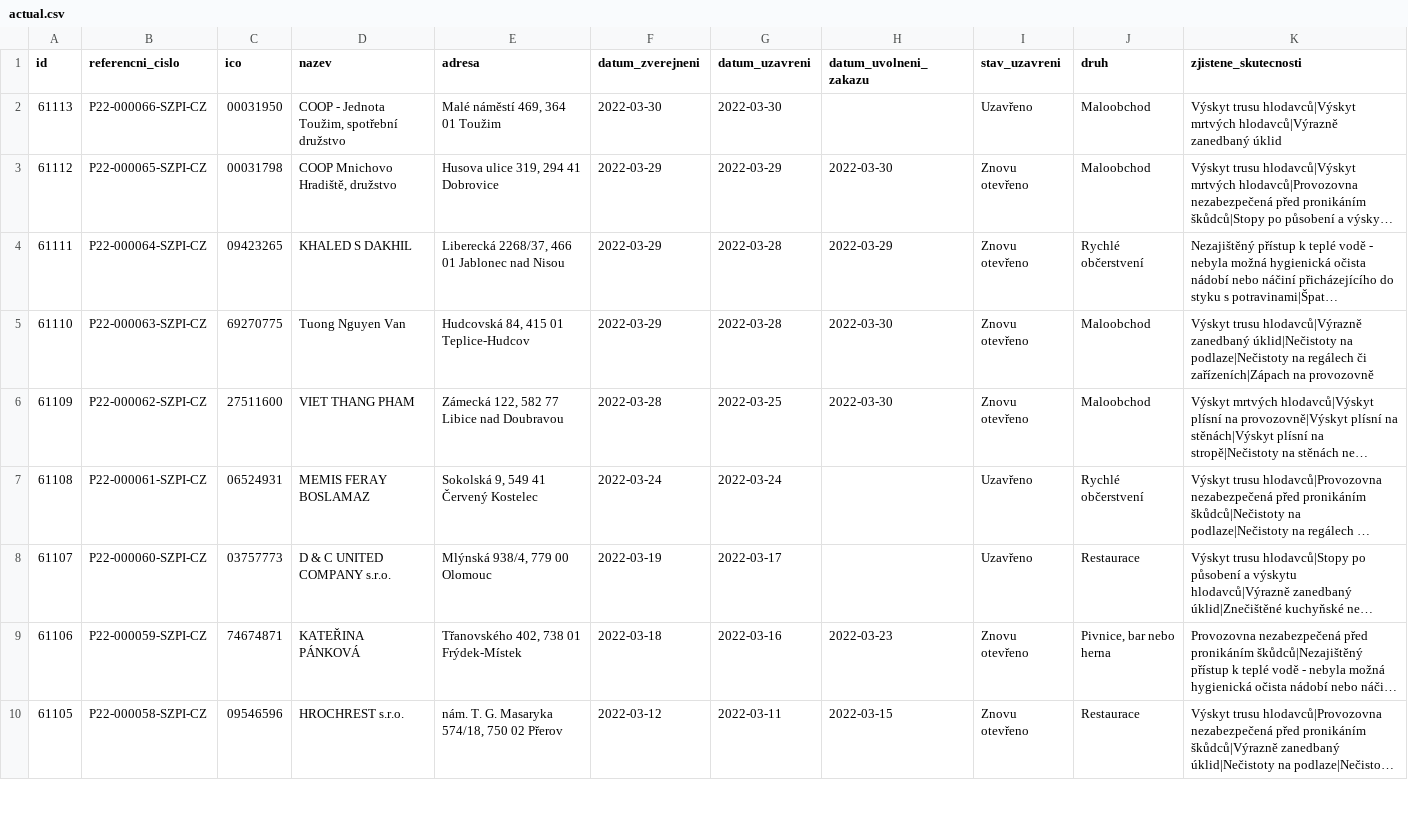
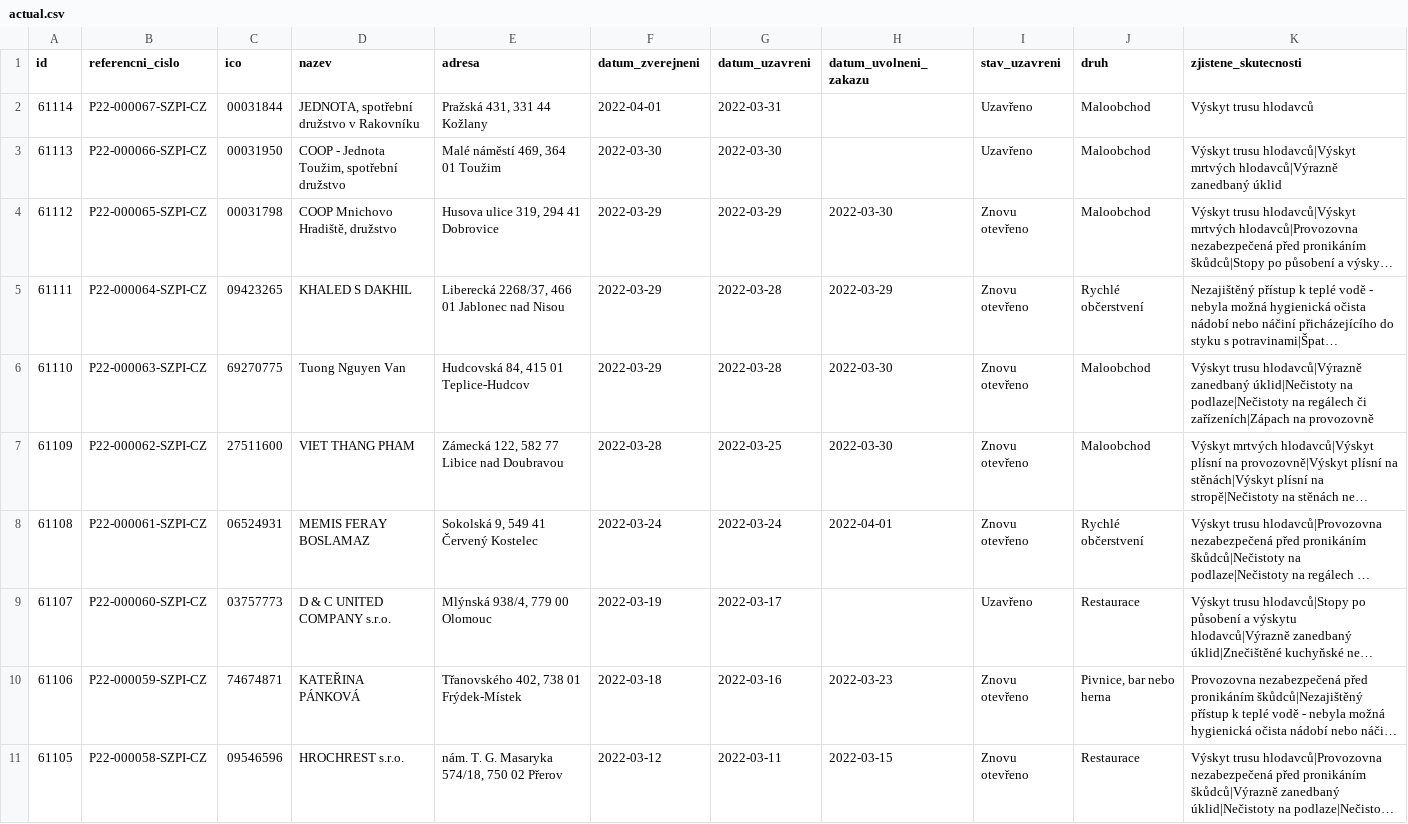
Before and after one commit to jandolezal/potraviny, a CSV file: data/actual.csv, drawn as a sheet; only a part is shown; long unchanged cells end in …; addresses are those after the commit; the diff names each change by its address in the sheet, - before the commit and + after, or states it on an @@ line.

```diff
--- a/data/actual.csv
+++ b/data/actual.csv
+row 2: 61114 | P22-000067-SZPI-CZ | 00031844 | JEDNOTA, spotřební družstvo v Rakovníku | Pražská 431, 331 44 Kožlany | 2022-04-01 | 2022-03-31 |  | Uzavřeno | Maloobchod | Výskyt trusu hlodavců
-H8 (datum_uvolneni_zakazu): (empty)
+H8 (datum_uvolneni_zakazu): 2022-04-01
-I8 (stav_uzavreni): Uzavřeno
+I8 (stav_uzavreni): Znovu otevřeno
```
